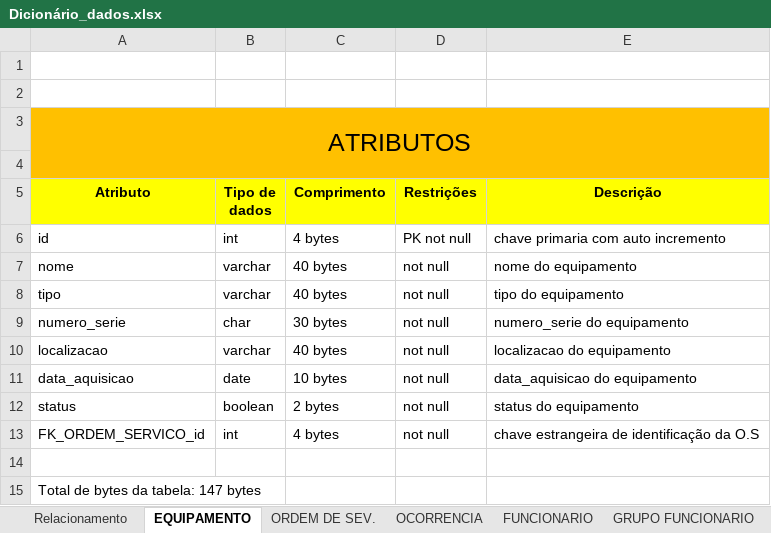
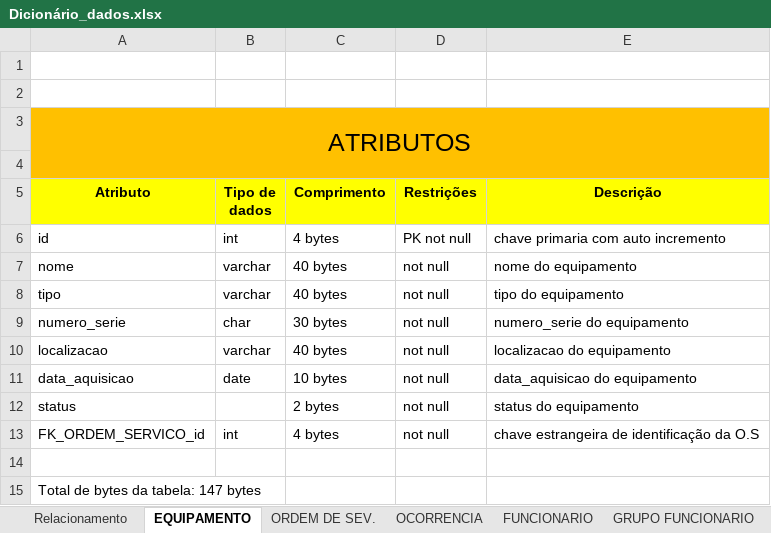
Before and after one commit to liorspencer/RepairIQ, an Excel workbook: db/Dicionário_dados.xlsx, sheet EQUIPAMENTO, drawn as a sheet; values as stored, in another font and other column widths than the file's, no borders; the diff names each change by its address in the sheet, - before the commit and + after, or states it on an @@ line.

Commit message:
Revisão nos documentos do banco de dados e criação do OcorrenciaAdapter

```diff
--- a/db/Dicionário_dados.xlsx (sheet EQUIPAMENTO)
+++ b/db/Dicionário_dados.xlsx (sheet EQUIPAMENTO)
-B12 (Tipo de dados): boolean
+B12 (Tipo de dados): (empty)
```
Also changed, not shown: sheet GRUPO FUNCIONARIO, sheet OCORRENCIA, other sheet tabs, 4 other files.
